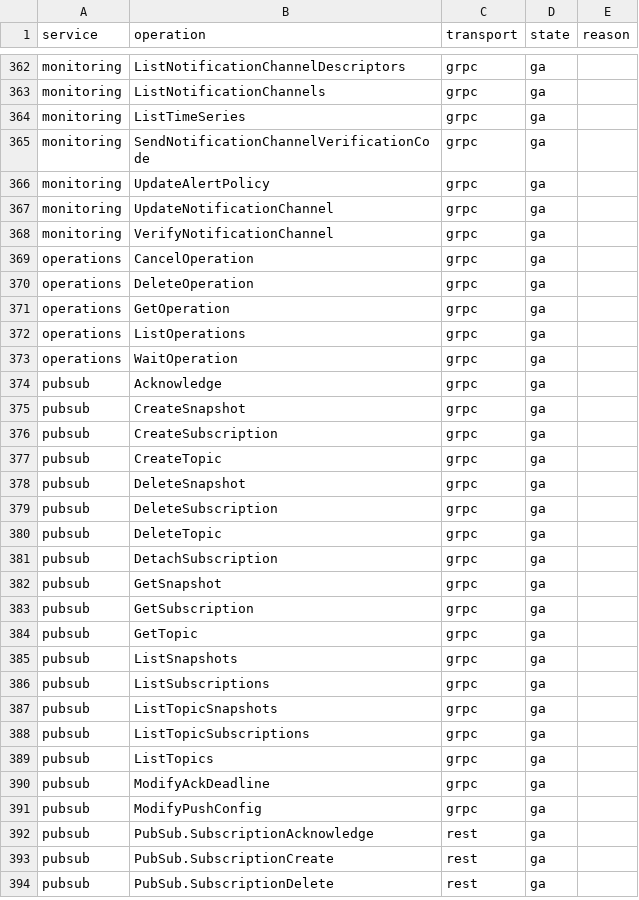
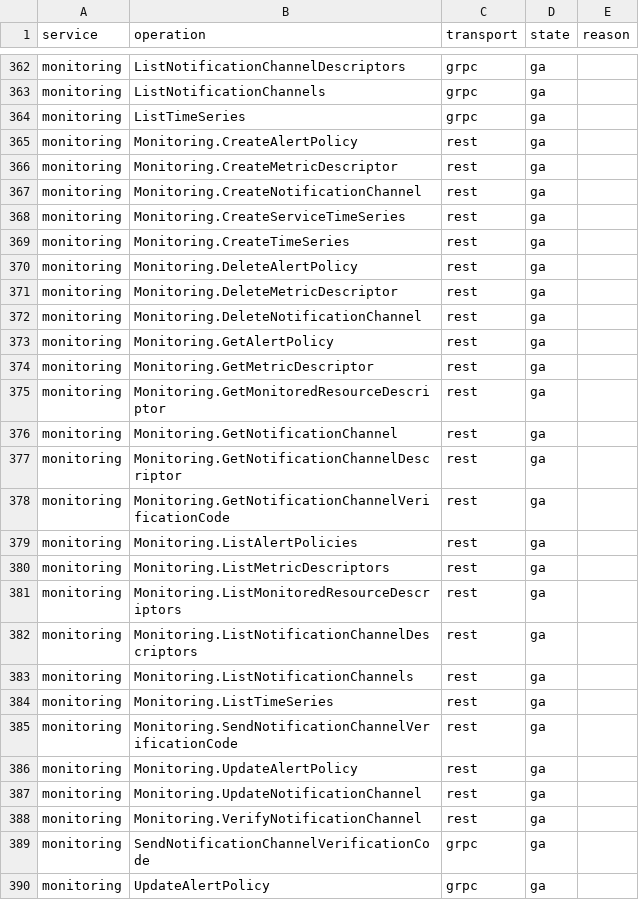
Before and after one commit to aamerik/jaiscloud, a CSV file: docs/fidelity/fidelity-matrix.csv, drawn as a sheet; only a part is shown, gaps mark what is left out; the shorter side is filled out with more unchanged rows; the diff names each change by its address in the sheet, - before the commit and + after, or states it on an @@ line.

Commit message:
feat(gcp): Phase 2b — Cloud Monitoring REST (dual protocol)
Extract the transport-neutral Cloud Monitoring core into
internal/gcp/service/monitoring and add thin gRPC and REST adapters over one
shared core instance, mirroring the P2a Logging template.

- core: MetricService, AlertPolicyService and NotificationChannelService
  (24 methods) over the store; field-mask merging accepts both proto
  snake_case and REST camelCase paths. No protobuf, no NormalizedRequest.
- gRPC: internal/gcp/transport/grpc/monitoring over the official
  monitoringpb stubs; the proto-coupled alert evaluator moves with it.
- REST (new for monitoring): internal/gcp/transport/rest/monitoring serves
  the 24 REST-mirror data methods (metric descriptors, monitored resource
  descriptors, time series, alert policies, notification channels and their
  descriptors) as hand-rolled Discovery JSON, with protojson enum/int64
  conventions. Unimplemented v3 collections return 501; unknown paths 404.
- detection: Monitoring owns the /v3/ namespace via a PathPrefix descriptor.
- conformance: monitoring REST scenarios + enumerate/provider entries;
  transcript, report and docs/fidelity regenerated (monitoring 24 -> 48
  cells, all ga).

Delete internal/gcp/grpc/monitoring now that nothing references it.

```diff
--- a/docs/fidelity/fidelity-matrix.csv
+++ b/docs/fidelity/fidelity-matrix.csv
+row 365: monitoring | Monitoring.CreateAlertPolicy | rest | ga
+row 366: monitoring | Monitoring.CreateMetricDescriptor | rest | ga
+row 367: monitoring | Monitoring.CreateNotificationChannel | rest | ga
+row 368: monitoring | Monitoring.CreateServiceTimeSeries | rest | ga
+row 369: monitoring | Monitoring.CreateTimeSeries | rest | ga
+row 370: monitoring | Monitoring.DeleteAlertPolicy | rest | ga
+row 371: monitoring | Monitoring.DeleteMetricDescriptor | rest | ga
+row 372: monitoring | Monitoring.DeleteNotificationChannel | rest | ga
+row 373: monitoring | Monitoring.GetAlertPolicy | rest | ga
+row 374: monitoring | Monitoring.GetMetricDescriptor | rest | ga
+row 375: monitoring | Monitoring.GetMonitoredResourceDescriptor | rest | ga
+row 376: monitoring | Monitoring.GetNotificationChannel | rest | ga
+row 377: monitoring | Monitoring.GetNotificationChannelDescriptor | rest | ga
+row 378: monitoring | Monitoring.GetNotificationChannelVerificationCode | rest | ga
+row 379: monitoring | Monitoring.ListAlertPolicies | rest | ga
+row 380: monitoring | Monitoring.ListMetricDescriptors | rest | ga
+row 381: monitoring | Monitoring.ListMonitoredResourceDescriptors | rest | ga
+row 382: monitoring | Monitoring.ListNotificationChannelDescriptors | rest | ga
+row 383: monitoring | Monitoring.ListNotificationChannels | rest | ga
+row 384: monitoring | Monitoring.ListTimeSeries | rest | ga
+row 385: monitoring | Monitoring.SendNotificationChannelVerificationCode | rest | ga
+row 386: monitoring | Monitoring.UpdateAlertPolicy | rest | ga
+row 387: monitoring | Monitoring.UpdateNotificationChannel | rest | ga
+row 388: monitoring | Monitoring.VerifyNotificationChannel | rest | ga
```
Also changed, not shown: 32 other files.
